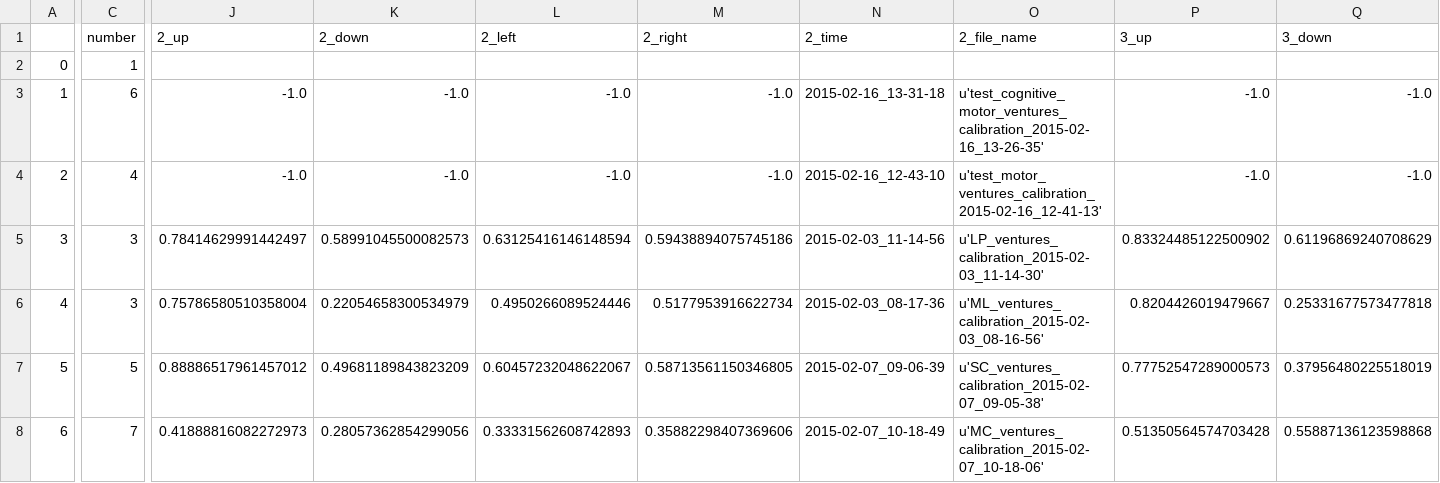
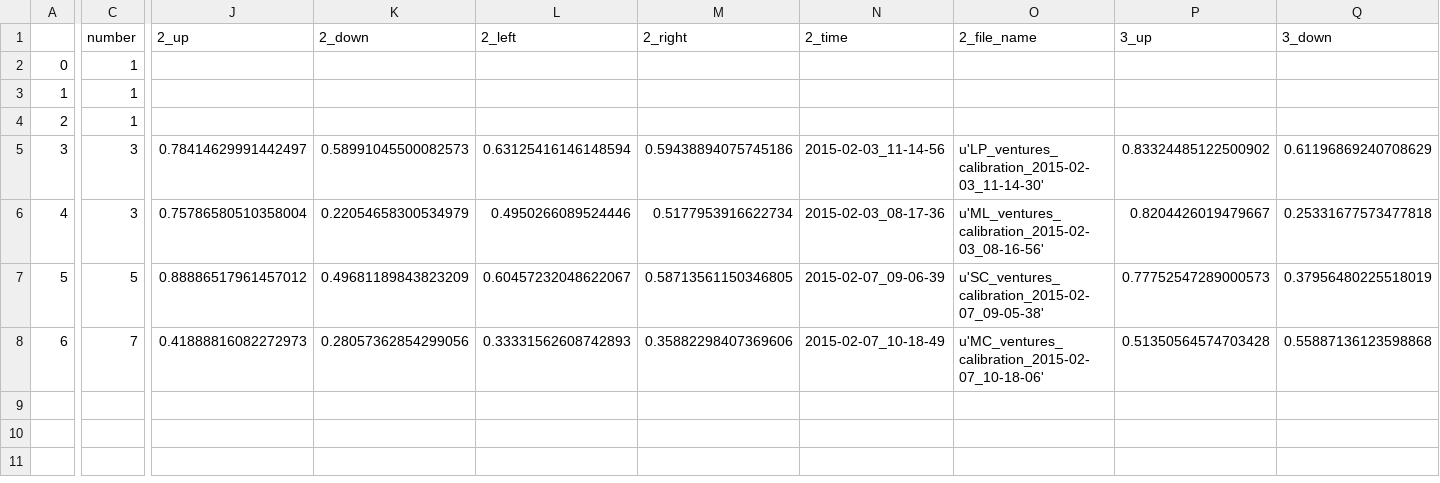
Before and after one commit to BrainTech/openbci, a CSV file: exps/ventures/data/calibration_results.csv, drawn as a sheet; only a part is shown, gaps mark what is left out; the diff covers the shown part only; the diff names each change by its address in the sheet, - before the commit and + after, or states it on an @@ line.

Commit message:
fix problem with display last calibration data in dummy scenario

```diff
--- a/exps/ventures/data/calibration_results.csv
+++ b/exps/ventures/data/calibration_results.csv
-C3 (number): 6
+C3 (number): 1
-J3:J4 (2_up): -1.0
+J3:J4 (2_up): (empty)
-K3:K4 (2_down): -1.0
+K3:K4 (2_down): (empty)
-L3:L4 (2_left): -1.0
+L3:L4 (2_left): (empty)
-M3:M4 (2_right): -1.0
+M3:M4 (2_right): (empty)
-N3 (2_time): 2015-02-16_13-31-18
+N3 (2_time): (empty)
-O3 (2_file_name): u'test_cognitive_motor_ventures_calibration_2015-02-16_13-26-35'
+O3 (2_file_name): (empty)
-P3:P4 (3_up): -1.0
+P3:P4 (3_up): (empty)
-Q3:Q4 (3_down): -1.0
+Q3:Q4 (3_down): (empty)
-C4 (number): 4
+C4 (number): 1
-N4 (2_time): 2015-02-16_12-43-10
+N4 (2_time): (empty)
-O4 (2_file_name): u'test_motor_ventures_calibration_2015-02-16_12-41-13'
+O4 (2_file_name): (empty)
```
Also changed, not shown: 32 edited cells elsewhere in this file, 2 other files.
